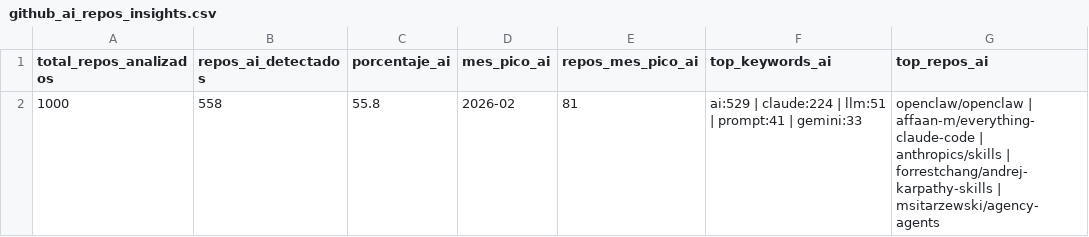
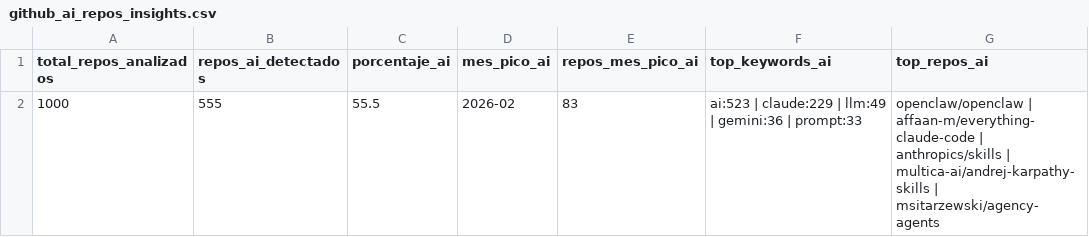
Before and after one commit to Sam-24-dev/Technology-trend-analysis-platform, a CSV file: datos/github_ai_repos_insights.csv, drawn as a sheet.

```diff
--- a/datos/github_ai_repos_insights.csv
+++ b/datos/github_ai_repos_insights.csv
@@ -1,2 +1,2 @@
 total_repos_analizados,repos_ai_detectados,porcentaje_ai,mes_pico_ai,repos_mes_pico_ai,top_keywords_ai,top_repos_ai
-1000,558,55.8,2026-02,81,ai:529 | claude:224 | llm:51 | prompt:41 | gemini:33,openclaw/openclaw | affaan-m/everything-claude-code | anthropics/skills | forrestchang/andrej-karpathy-skills | msitarzewski/agency-agents
+1000,555,55.5,2026-02,83,ai:523 | claude:229 | llm:49 | gemini:36 | prompt:33,openclaw/openclaw | affaan-m/everything-claude-code | anthropics/skills | multica-ai/andrej-karpathy-skills | msitarzewski/agency-agents
```
Also changed, not shown: datos/github_correlacion.csv, datos/github_repos_2025.csv, 25 other files.
